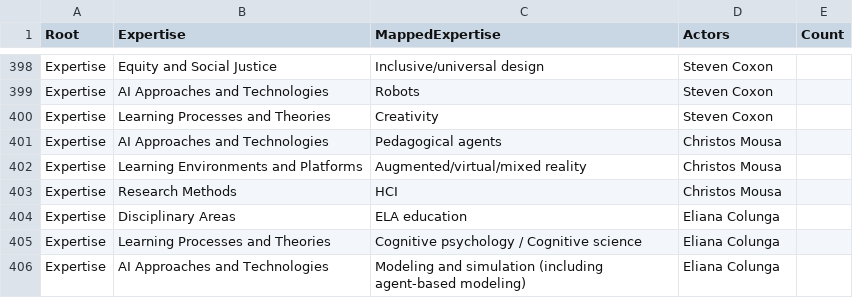
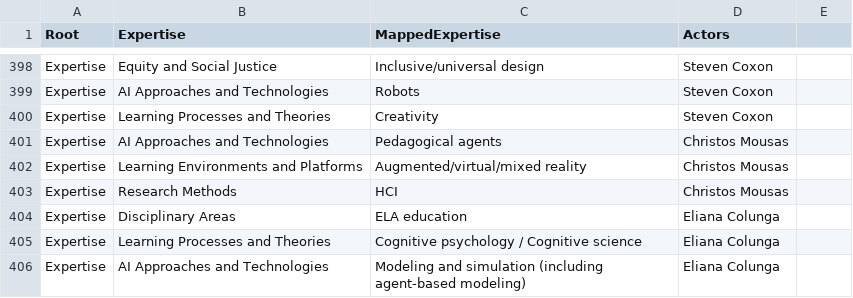
Before and after one commit to hw35/D3, a CSV file: mappedE_Actor.csv, drawn as a sheet; only a part is shown, gaps mark what is left out; the diff names each change by its address in the sheet, - before the commit and + after, or states it on an @@ line.

```diff
--- a/mappedE_Actor.csv
+++ b/mappedE_Actor.csv
-E1: Count
+E1: (empty)
-D401:D403 (Actors): Christos Mousa
+D401:D403 (Actors): Christos Mousas
```
Also changed, not shown: 3 other files.
